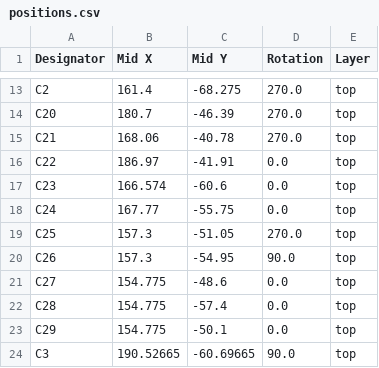
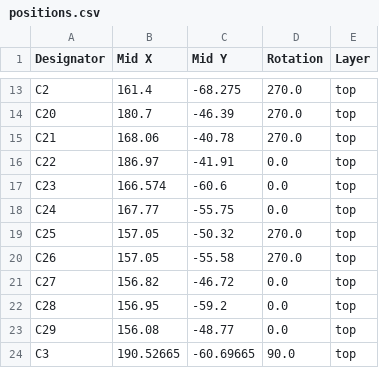
Before and after one commit to enolf/CC3501-project-hardware, a CSV file: production/positions.csv, drawn as a sheet; only a part is shown, gaps mark what is left out; the diff covers the shown part only.

```diff
--- a/production/positions.csv
+++ b/production/positions.csv
@@ -18,7 +18,7 @@ C23,166.574,-60.6,0.0,top
 C24,167.77,-55.75,0.0,top
-C25,157.3,-51.05,270.0,top
-C26,157.3,-54.95,90.0,top
-C27,154.775,-48.6,0.0,top
-C28,154.775,-57.4,0.0,top
-C29,154.775,-50.1,0.0,top
+C25,157.05,-50.32,270.0,top
+C26,157.05,-55.58,270.0,top
+C27,156.82,-46.72,0.0,top
+C28,156.95,-59.2,0.0,top
+C29,156.08,-48.77,0.0,top
 C3,190.52665,-60.69665,90.0,top
```
Also changed, not shown: 12 added rows, 3 removed rows and 49 edited cells elsewhere in this file, production/bom.csv, production/designators.csv, 15 other files.
